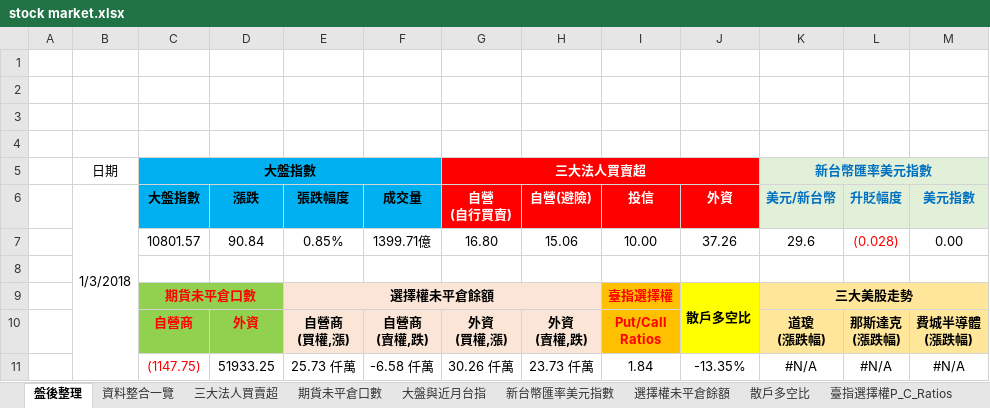
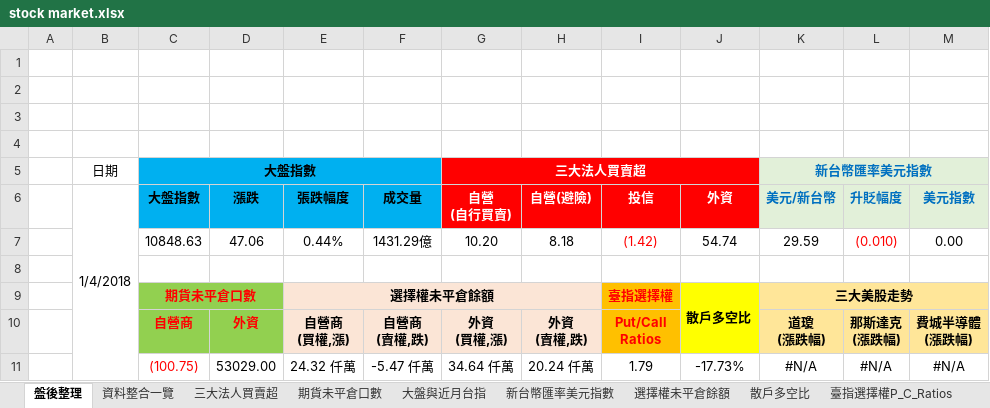
Before and after one commit to g301876/investment, an Excel workbook: stock market.xlsx, sheet 盤後整理, drawn as a sheet; values as stored, in another font and other column widths than the file's, no borders; charts and pictures not drawn; removed rows and columns are numbered as before the commit, all else as after; the diff names each change by its address in the sheet, - before the commit and + after, or states it on an @@ line.

```diff
--- a/stock market.xlsx (sheet 盤後整理)
+++ b/stock market.xlsx (sheet 盤後整理)
-B6: 1/3/2018
+B6: 1/4/2018
-row 7:  |  | 10801.57 | 90.84 | 0.85% | 1399.71億 | 16.80 | 15.06 | 10.00 | 37.26 | 29.6 | (0.028) | 0.00
+row 7:  |  | 10848.63 | 47.06 | 0.44% | 1431.29億 | 10.20 | 8.18 | (1.42) | 54.74 | 29.59 | (0.010) | 0.00
-row 11:  |  | (1147.75) | 51933.25 | 25.73 仟萬 | -6.58 仟萬 | 30.26 仟萬 | 23.73 仟萬 | 1.84 | -13.35% | #N/A | #N/A | #N/A
+row 11:  |  | (100.75) | 53029.00 | 24.32 仟萬 | -5.47 仟萬 | 34.64 仟萬 | 20.24 仟萬 | 1.79 | -17.73% | #N/A | #N/A | #N/A
```
Also changed, not shown: sheet 資料整合一覽, sheet 期貨大額交易人未沖銷部位, sheet 期貨未平倉口數, sheet 散戶多空比, sheet 大盤與近月台指, sheet 選擇權未平倉餘額, 3 more sheets, charts or pictures, tpex.xlsx, twse.xlsx.
